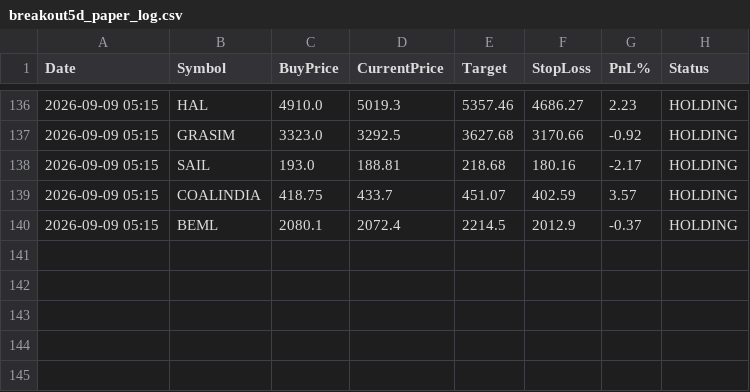
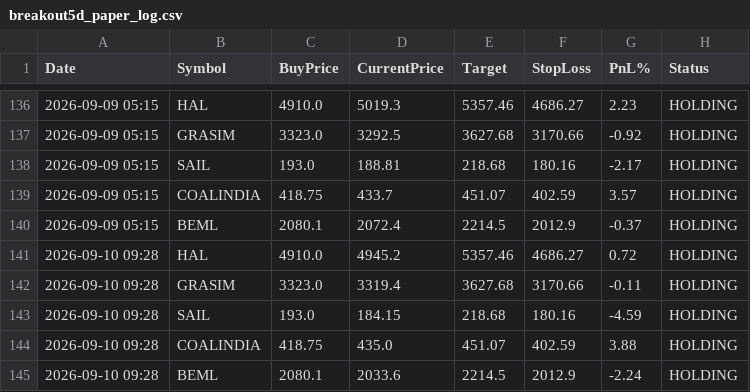
Before and after one commit to johnebe2020-trade/Nse-scanner, a CSV file: data/breakout5d_paper_log.csv, drawn as a sheet; only a part is shown, gaps mark what is left out; the diff names each change by its address in the sheet, - before the commit and + after, or states it on an @@ line.

```diff
--- a/data/breakout5d_paper_log.csv
+++ b/data/breakout5d_paper_log.csv
+row 141: 2026-09-10 09:28 | HAL | 4910.0 | 4945.2 | 5357.46 | 4686.27 | 0.72 | HOLDING
+row 142: 2026-09-10 09:28 | GRASIM | 3323.0 | 3319.4 | 3627.68 | 3170.66 | -0.11 | HOLDING
+row 143: 2026-09-10 09:28 | SAIL | 193.0 | 184.15 | 218.68 | 180.16 | -4.59 | HOLDING
+row 144: 2026-09-10 09:28 | COALINDIA | 418.75 | 435.0 | 451.07 | 402.59 | 3.88 | HOLDING
+row 145: 2026-09-10 09:28 | BEML | 2080.1 | 2033.6 | 2214.5 | 2012.9 | -2.24 | HOLDING
```
Also changed, not shown: data/monthlylevels_buy.csv, data/monthlylevels_full.csv, 11 other files.
